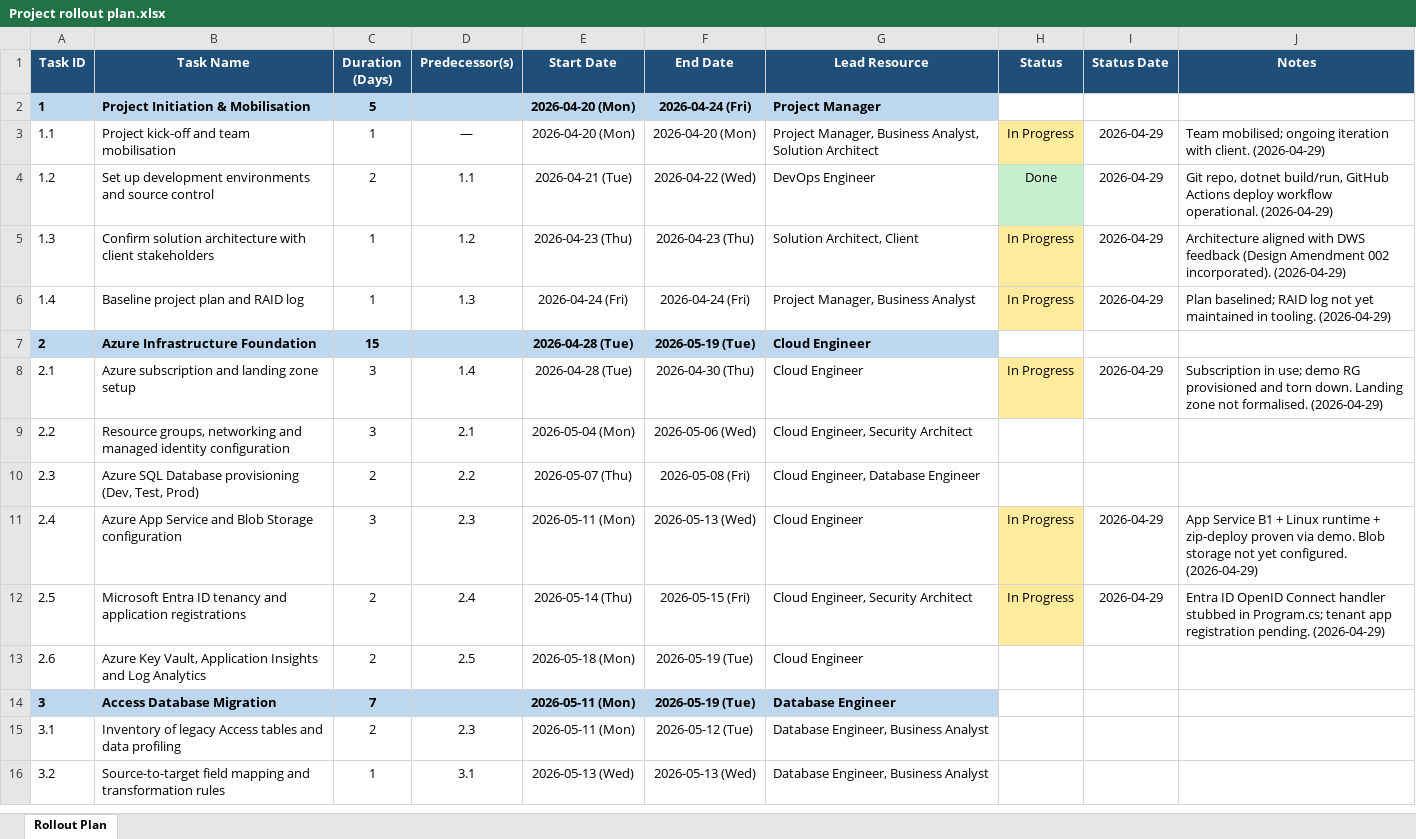
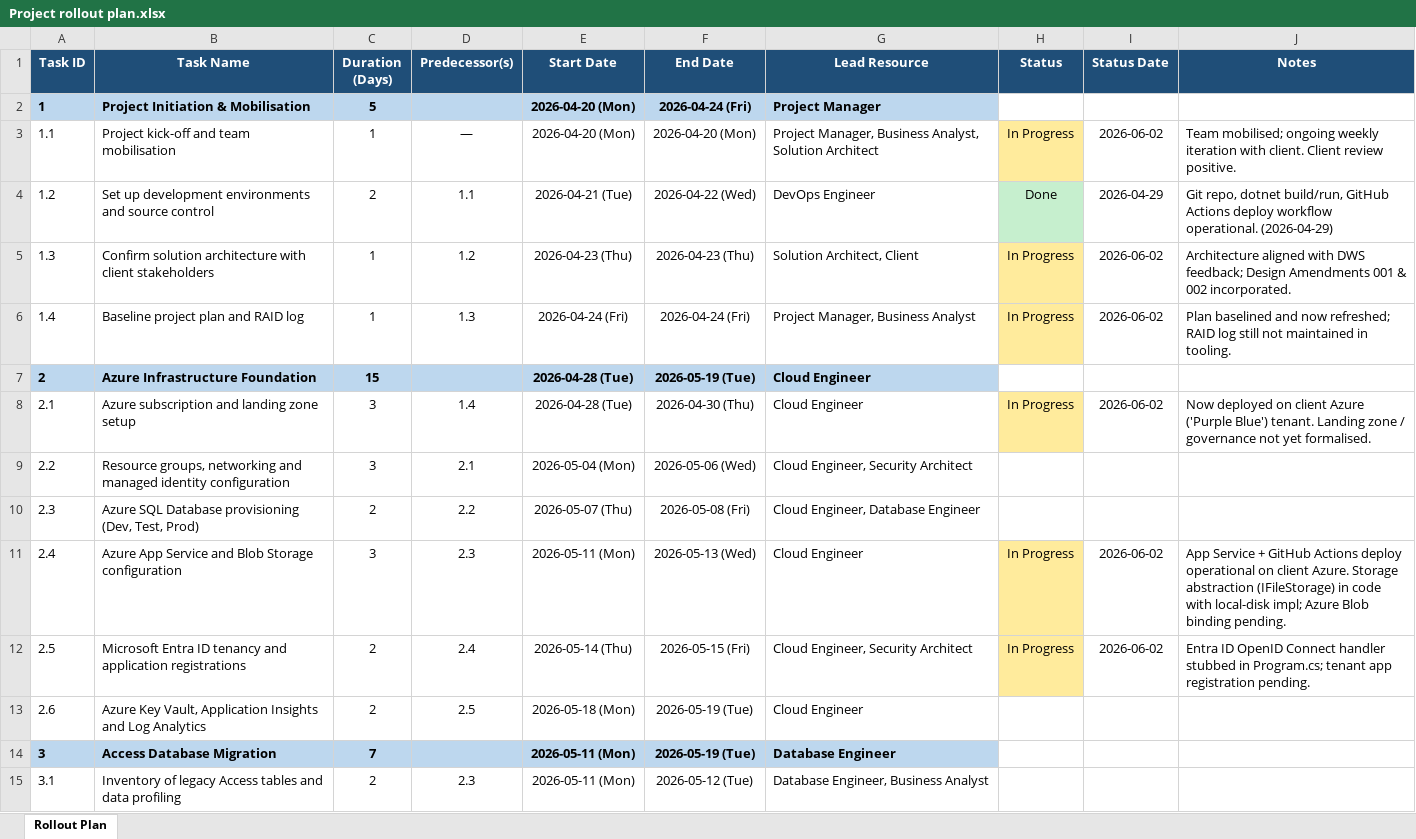
Before and after one commit to TiroMatlapeng/dwa-validation-verification, an Excel workbook: Project rollout plan.xlsx, sheet Rollout Plan, drawn as a sheet; only a part is shown; the shorter side is filled out with more unchanged rows; values as stored, in another font and other column widths than the file's, no borders; the diff covers the shown part only; the diff names each change by its address in the sheet, - before the commit and + after, or states it on an @@ line.

```diff
--- a/Project rollout plan.xlsx (sheet Rollout Plan)
+++ b/Project rollout plan.xlsx (sheet Rollout Plan)
-I3 (Status Date): 2026-04-29
+I3 (Status Date): 2026-06-02
-J3 (Notes): …mobilised; ongoing iteration with client. (2026-04-29)
+J3 (Notes): …mobilised; ongoing weekly iteration with client. Client review positive.
-I5:I6 (Status Date): 2026-04-29
+I5:I6 (Status Date): 2026-06-02
-J5 (Notes): …with DWS feedback (Design Amendment 002 incorporated). (2026-04-29)
+J5 (Notes): …with DWS feedback; Design Amendments 001 & 002 incorporated.
-J6 (Notes): Plan baselined; RAID log not yet maintained in tooling. (2026-04-29)
+J6 (Notes): Plan baselined and now refreshed; RAID log still not maintained in tooling.
-I8 (Status Date): 2026-04-29
+I8 (Status Date): 2026-06-02
-J8 (Notes): Subscription in use; demo RG provisioned and torn down. Landing zone not formalised. (2026-04-29)
+J8 (Notes): Now deployed on client Azure ('Purple Blue') tenant. Landing zone / governance not yet formalised.
-I11:I12 (Status Date): 2026-04-29
+I11:I12 (Status Date): 2026-06-02
-J11 (Notes): App Service B1 + Linux runtime + zip-deploy proven via demo. Blob storage not yet configured. (2026-04-29)
+J11 (Notes): App Service + GitHub Actions deploy operational on client Azure. Storage abstraction (IFileStorage) in code with local-disk impl; Azure Blob binding pending.
-J12 (Notes): …registration pending. (2026-04-29)
+J12 (Notes): …registration pending.
```
Also changed, not shown: 31 edited cells elsewhere in this sheet.
